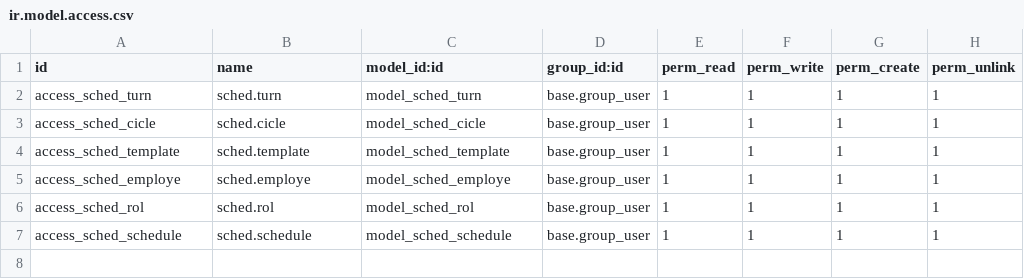
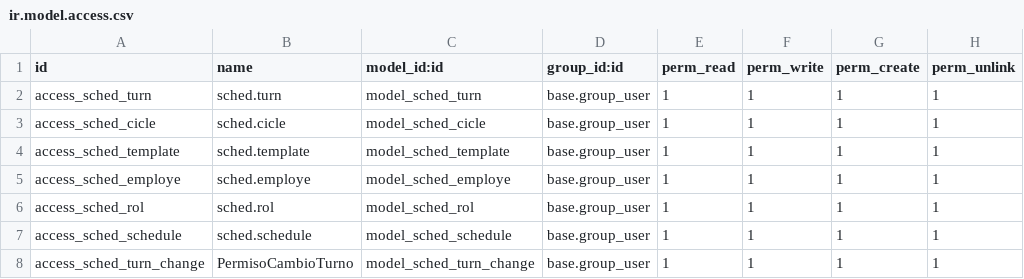
Before and after one commit to edxavier/odoo_addons, a CSV file: sched/security/ir.model.access.csv, drawn as a sheet; the diff names each change by its address in the sheet, - before the commit and + after, or states it on an @@ line.

```diff
--- a/sched/security/ir.model.access.csv
+++ b/sched/security/ir.model.access.csv
+row 8: access_sched_turn_change | PermisoCambioTurno | model_sched_turn_change | base.group_user | 1 | 1 | 1 | 1
```
Also changed, not shown: 11 other files.
